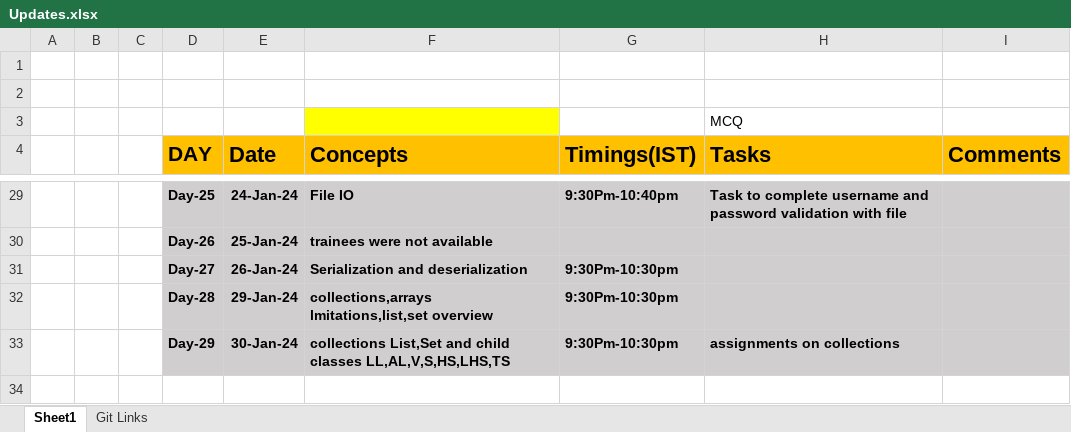
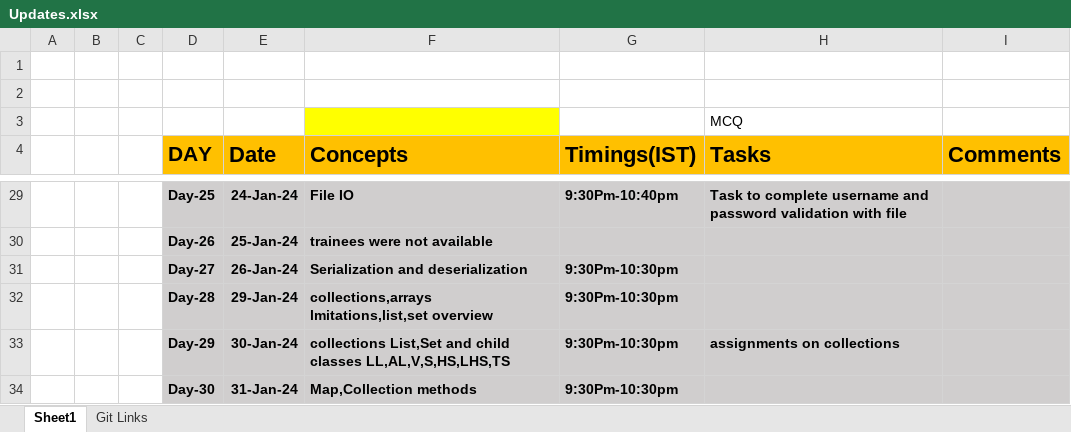
Before and after one commit to sandeepsomavarapu/OnlineTraining9_Dec_2023, an Excel workbook: Updates.xlsx, sheet Sheet1, drawn as a sheet; only a part is shown, gaps mark what is left out; values as stored, in another font and other column widths than the file's, no borders; the diff names each change by its address in the sheet, - before the commit and + after, or states it on an @@ line.

```diff
--- a/Updates.xlsx (sheet Sheet1)
+++ b/Updates.xlsx (sheet Sheet1)
+row 34:  |  |  | Day-30 | 31-Jan-24 | Map,Collection methods | 9:30Pm-10:30pm
```
Also changed, not shown: 3 other files.
